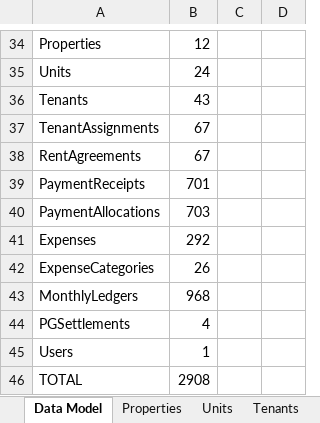
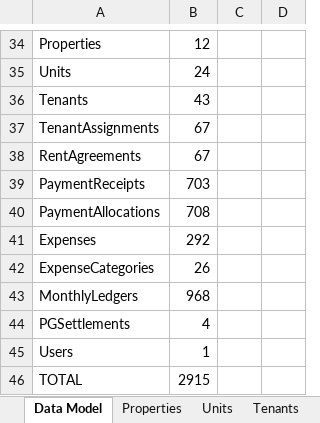
Before and after one commit to saqlain2109/Property-Rent-Management-System, an Excel workbook: Property_Rent_Data_Model.xlsx, sheet Data Model, drawn as a sheet; only a part is shown, gaps mark what is left out; values as stored, in another font and other column widths than the file's, no borders; the diff names each change by its address in the sheet, - before the commit and + after, or states it on an @@ line.

```diff
--- a/Property_Rent_Data_Model.xlsx (sheet Data Model)
+++ b/Property_Rent_Data_Model.xlsx (sheet Data Model)
-B39: 701
+B39: 703
-B40: 703
+B40: 708
-B46: 2908
+B46: 2915
```
Also changed, not shown: sheet MonthlyLedgers, sheet PaymentAllocations, sheet PaymentReceipts, 6 other files.
